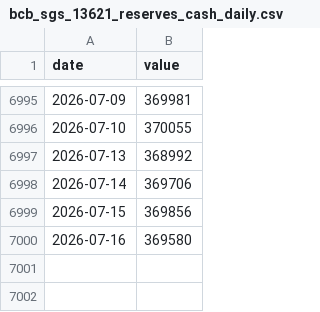
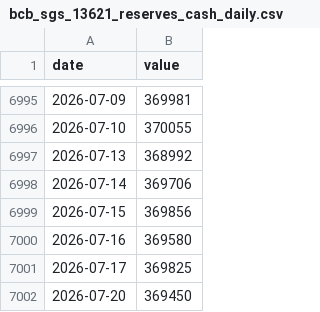
Before and after one commit to eduardocunhagit/brazilian-development-agenda, a CSV file: brazilian_development_agenda_assets/data/bcb_sgs_13621_reserves_cash_daily.csv, drawn as a sheet; only a part is shown, gaps mark what is left out.

```diff
--- a/brazilian_development_agenda_assets/data/bcb_sgs_13621_reserves_cash_daily.csv
+++ b/brazilian_development_agenda_assets/data/bcb_sgs_13621_reserves_cash_daily.csv
@@ -7000 +7000,3 @@ date,value
 2026-07-16,369580
+2026-07-17,369825
+2026-07-20,369450
```
Also changed, not shown: brazilian_development_agenda_assets/data/bcb_sgs_432_selic_target_daily.csv, 18 other files.
